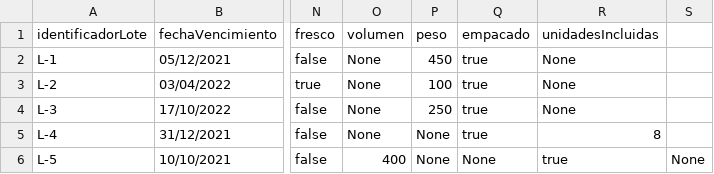
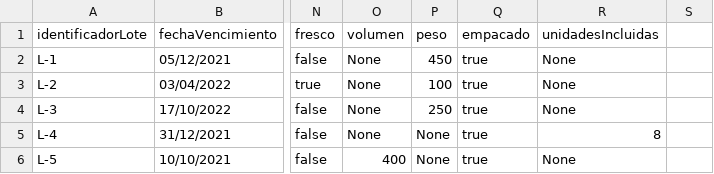
Before and after one commit to DPOO-SEC04-202120-G07/Proyecto-03, a CSV file: SupermarketHandler/lotesNuevos/lotesNuevos.csv, drawn as a sheet; only a part is shown, gaps mark what is left out; the diff names each change by its address in the sheet, - before the commit and + after, or states it on an @@ line.

Commit message:
Correccion csv lotesnuevos

```diff
--- a/SupermarketHandler/lotesNuevos/lotesNuevos.csv
+++ b/SupermarketHandler/lotesNuevos/lotesNuevos.csv
-Q6 (empacado): None
+Q6 (empacado): true
-R6 (unidadesIncluidas): true
+R6 (unidadesIncluidas): None
-S6: None
+S6: (empty)
```
